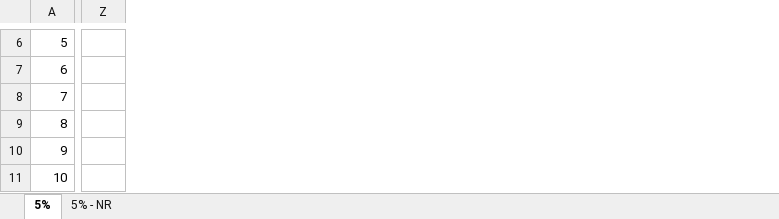
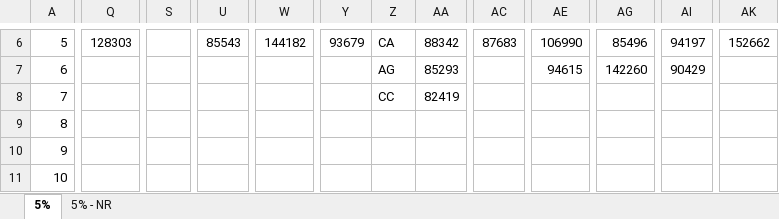
Before and after one commit to Synex-83/GSOM, an Excel workbook: Results/20 Species - Same Weight/SEQUENCE-FINAL.xlsx, sheet 5%, drawn as a sheet; only a part is shown, gaps mark what is left out; values as stored, in another font and other column widths than the file's, no cell formats; removed rows and columns are numbered as before the commit, all else as after; the diff covers the shown part only; the diff names each change by its address in the sheet, - before the commit and + after, or states it on an @@ line.

```diff
--- a/Results/20 Species - Same Weight/SEQUENCE-FINAL.xlsx (sheet 5%)
+++ b/Results/20 Species - Same Weight/SEQUENCE-FINAL.xlsx (sheet 5%)
+column Q, row 6: 128303
+column S, empty
+column U, row 6: 85543
+column W, row 6: 144182
-column Z, empty
+column Y, row 6: 93679
+column Z, rows 6-8: CA | AG | CC
+column AA, rows 6-8: 88342 | 85293 | 82419
+column AC, row 6: 87683
+column AE, rows 6-7: 106990 | 94615
+column AG, rows 6-7: 85496 | 142260
+column AI, rows 6-7: 94197 | 90429
+column AK, row 6: 152662
```
Also changed, not shown: 2 added columns, 12 removed columns, 61 edited cells and merged cells elsewhere in this sheet, cell formats, Time Keeping/Work Hours.xlsx.
